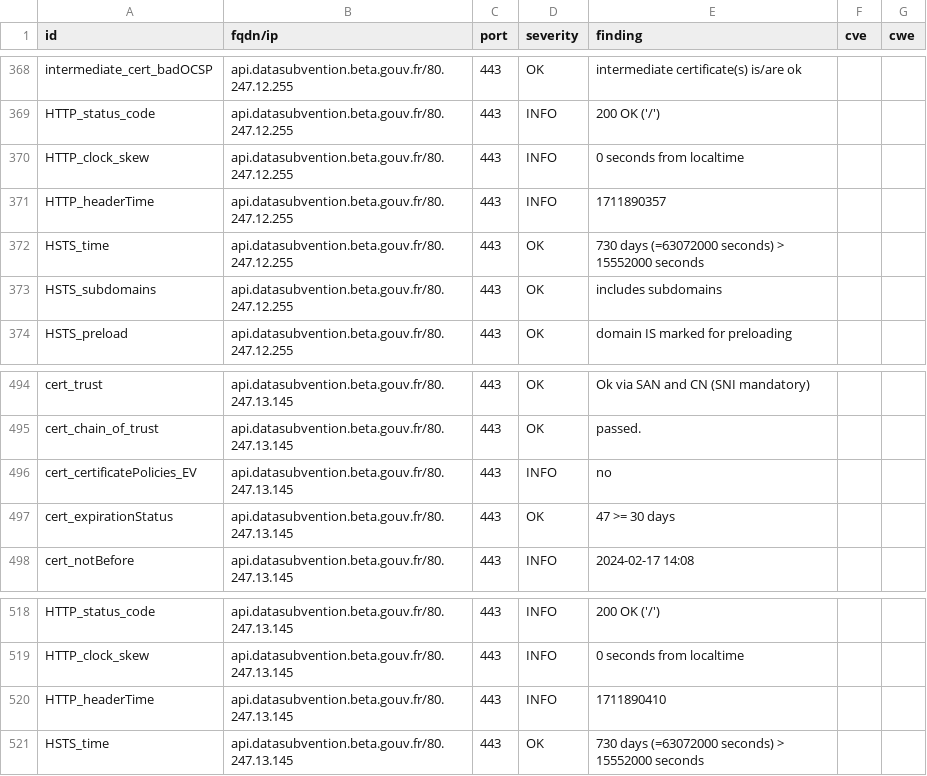
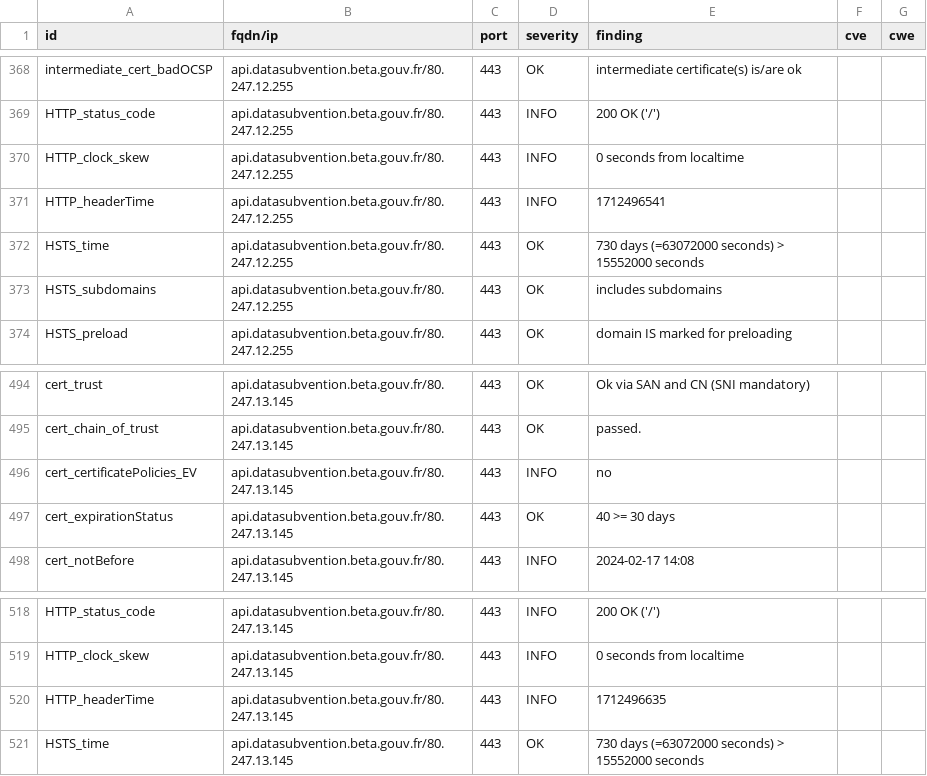
Before and after one commit to pmallein/dashlord, a CSV file: results/aHR0cDovL2FwaS5kYXRhc3VidmVudGlvbi5iZXRhLmdvdXYuZnI=/testssl.csv, drawn as a sheet; only a part is shown, gaps mark what is left out; the diff covers the shown part only.

```diff
--- a/results/aHR0cDovL2FwaS5kYXRhc3VidmVudGlvbi5iZXRhLmdvdXYuZnI=/testssl.csv
+++ b/results/aHR0cDovL2FwaS5kYXRhc3VidmVudGlvbi5iZXRhLmdvdXYuZnI=/testssl.csv
@@ -370,3 +370,3 @@
 "HTTP_clock_skew","api.datasubvention.beta.gouv.fr/80.247.12.255","443","INFO","0 seconds from localtime","",""
-"HTTP_headerTime","api.datasubvention.beta.gouv.fr/80.247.12.255","443","INFO","1711890357","",""
+"HTTP_headerTime","api.datasubvention.beta.gouv.fr/80.247.12.255","443","INFO","1712496541","",""
 "HSTS_time","api.datasubvention.beta.gouv.fr/80.247.12.255","443","OK","730 days (=63072000 seconds) > 15552000 seconds","",""
@@ -496,3 +496,3 @@
 "cert_certificatePolicies_EV","api.datasubvention.beta.gouv.fr/80.247.13.145","443","INFO","no","",""
-"cert_expirationStatus","api.datasubvention.beta.gouv.fr/80.247.13.145","443","OK","47 >= 30 days","",""
+"cert_expirationStatus","api.datasubvention.beta.gouv.fr/80.247.13.145","443","OK","40 >= 30 days","",""
 "cert_notBefore","api.datasubvention.beta.gouv.fr/80.247.13.145","443","INFO","2024-02-17 14:08","",""
@@ -519,3 +519,3 @@
 "HTTP_clock_skew","api.datasubvention.beta.gouv.fr/80.247.13.145","443","INFO","0 seconds from localtime","",""
-"HTTP_headerTime","api.datasubvention.beta.gouv.fr/80.247.13.145","443","INFO","1711890410","",""
+"HTTP_headerTime","api.datasubvention.beta.gouv.fr/80.247.13.145","443","INFO","1712496635","",""
 "HSTS_time","api.datasubvention.beta.gouv.fr/80.247.13.145","443","OK","730 days (=63072000 seconds) > 15552000 seconds","",""
```
Also changed, not shown: 5 edited cells elsewhere in this file, 10 other files.
